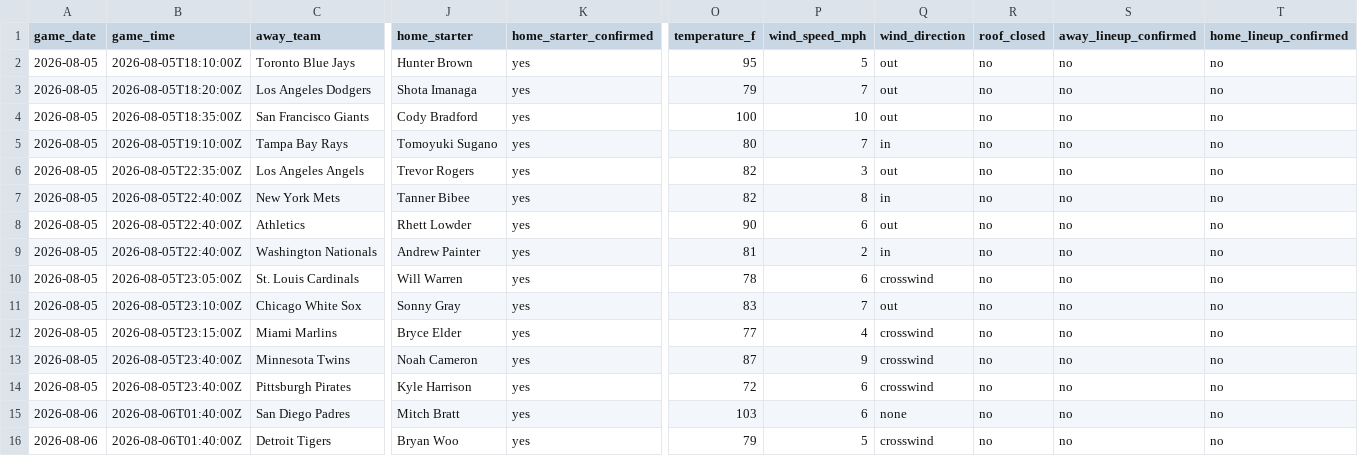
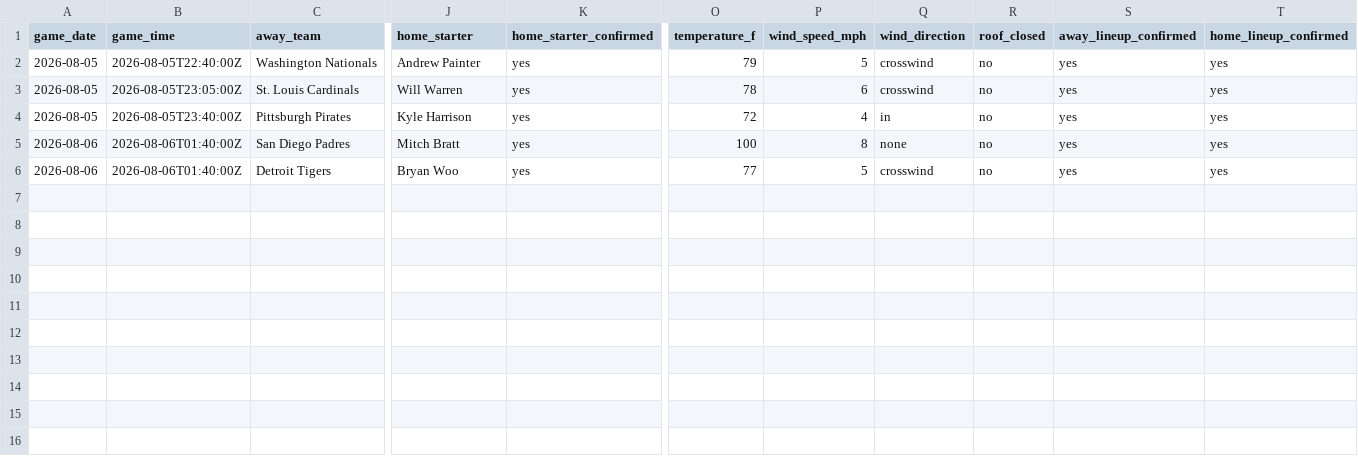
Before and after one commit to ceddto100/Kelly-s-Criterion-calculator, a CSV file: frontend/public/stats/mlb/mlb_slate.csv, drawn as a sheet; only a part is shown, gaps mark what is left out; removed rows and columns are numbered as before the commit, all else as after; rows hold the shown columns only; the diff names each change by its address in the sheet, - before the commit and + after, or states it on an @@ line.

```diff
--- a/frontend/public/stats/mlb/mlb_slate.csv
+++ b/frontend/public/stats/mlb/mlb_slate.csv
-row 2: 2026-08-05 | 2026-08-05T18:10:00Z | Toronto Blue Jays | Hunter Brown | yes | 95 | 5 | out | no | no | no
-row 3: 2026-08-05 | 2026-08-05T18:20:00Z | Los Angeles Dodgers | Shota Imanaga | yes | 79 | 7 | out | no | no | no
-row 4: 2026-08-05 | 2026-08-05T18:35:00Z | San Francisco Giants | Cody Bradford | yes | 100 | 10 | out | no | no | no
-row 5: 2026-08-05 | 2026-08-05T19:10:00Z | Tampa Bay Rays | Tomoyuki Sugano | yes | 80 | 7 | in | no | no | no
-row 6: 2026-08-05 | 2026-08-05T22:35:00Z | Los Angeles Angels | Trevor Rogers | yes | 82 | 3 | out | no | no | no
-row 7: 2026-08-05 | 2026-08-05T22:40:00Z | New York Mets | Tanner Bibee | yes | 82 | 8 | in | no | no | no
-row 8: 2026-08-05 | 2026-08-05T22:40:00Z | Athletics | Rhett Lowder | yes | 90 | 6 | out | no | no | no
-O2 (temperature_f): 81
+O2 (temperature_f): 79
-P2 (wind_speed_mph): 2
+P2 (wind_speed_mph): 5
-Q2 (wind_direction): in
+Q2 (wind_direction): crosswind
-S2:S3 (away_lineup_confirmed): no
+S2:S3 (away_lineup_confirmed): yes
-T2:T3 (home_lineup_confirmed): no
+T2:T3 (home_lineup_confirmed): yes
-row 11: 2026-08-05 | 2026-08-05T23:10:00Z | Chicago White Sox | Sonny Gray | yes | 83 | 7 | out | no | no | no
-row 12: 2026-08-05 | 2026-08-05T23:15:00Z | Miami Marlins | Bryce Elder | yes | 77 | 4 | crosswind | no | no | no
-row 13: 2026-08-05 | 2026-08-05T23:40:00Z | Minnesota Twins | Noah Cameron | yes | 87 | 9 | crosswind | no | no | no
-P4 (wind_speed_mph): 6
+P4 (wind_speed_mph): 4
-Q4 (wind_direction): crosswind
+Q4 (wind_direction): in
-S4:S6 (away_lineup_confirmed): no
+S4:S6 (away_lineup_confirmed): yes
-T4:T6 (home_lineup_confirmed): no
+T4:T6 (home_lineup_confirmed): yes
-O5 (temperature_f): 103
+O5 (temperature_f): 100
-P5 (wind_speed_mph): 6
+P5 (wind_speed_mph): 8
-O6 (temperature_f): 79
+O6 (temperature_f): 77
```
Also changed, not shown: frontend/public/stats/mlb/mlb_bullpen.csv, frontend/public/stats/mlb/mlb_starters.csv, 3 other files.
